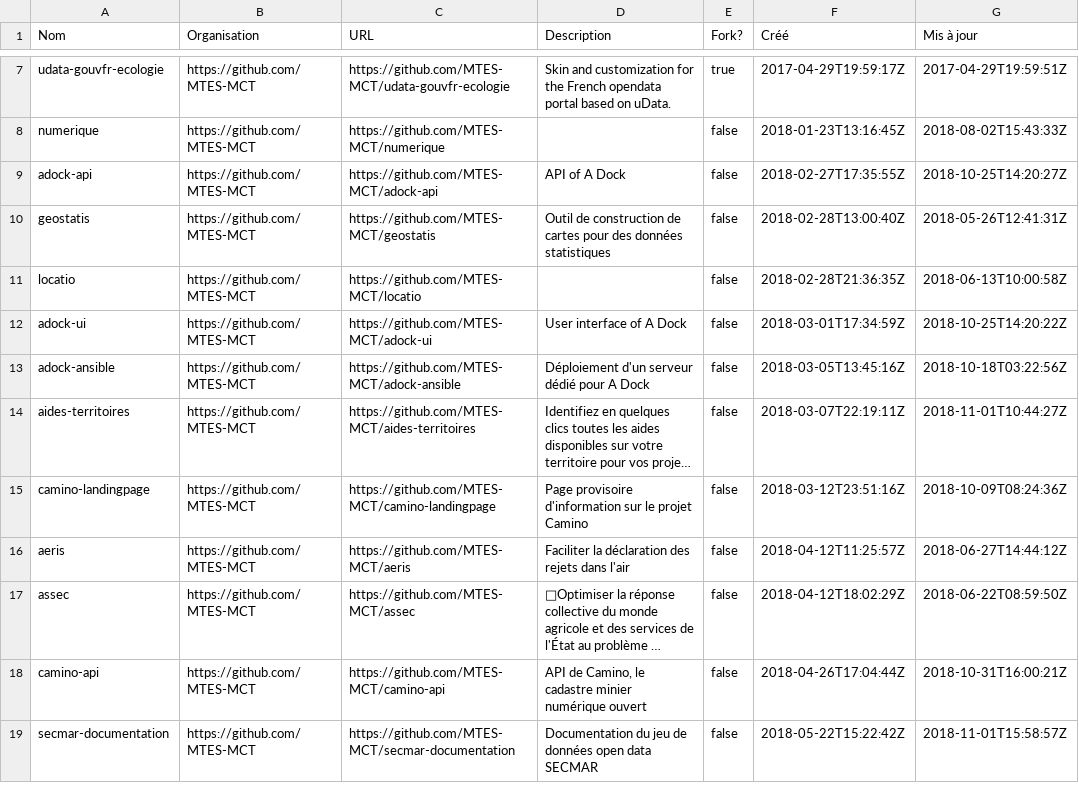
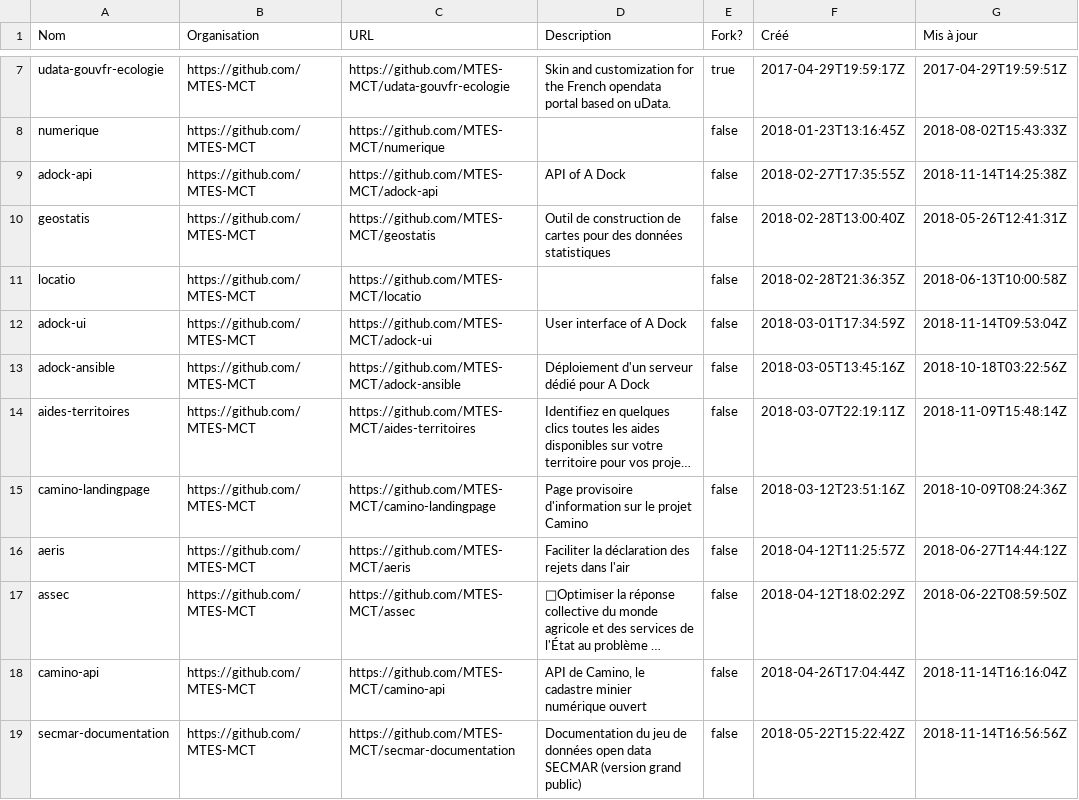
Before and after one commit to etalab/inventaire-codes-sources-organismes-publics, a CSV file: repositories/MTES-MCT.csv, drawn as a sheet; only a part is shown, gaps mark what is left out; long unchanged cells end in …; the diff covers the shown part only; the diff names each change by its address in the sheet, - before the commit and + after, or states it on an @@ line.

```diff
--- a/repositories/MTES-MCT.csv
+++ b/repositories/MTES-MCT.csv
-G9 (Mis à jour): 2018-10-25T14:20:27Z
+G9 (Mis à jour): 2018-11-14T14:25:38Z
-G12 (Mis à jour): 2018-10-25T14:20:22Z
+G12 (Mis à jour): 2018-11-14T09:53:04Z
-G14 (Mis à jour): 2018-11-01T10:44:27Z
+G14 (Mis à jour): 2018-11-09T15:48:14Z
-G18 (Mis à jour): 2018-10-31T16:00:21Z
+G18 (Mis à jour): 2018-11-14T16:16:04Z
-D19 (Description): …data SECMAR
+D19 (Description): …data SECMAR (version grand public)
-G19 (Mis à jour): 2018-11-01T15:58:57Z
+G19 (Mis à jour): 2018-11-14T16:56:56Z
```
Also changed, not shown: 1 added row and 3 edited cells elsewhere in this file, repositories/BRGM.csv, repositories/MinistereSupRecherche.csv, 32 other files.
